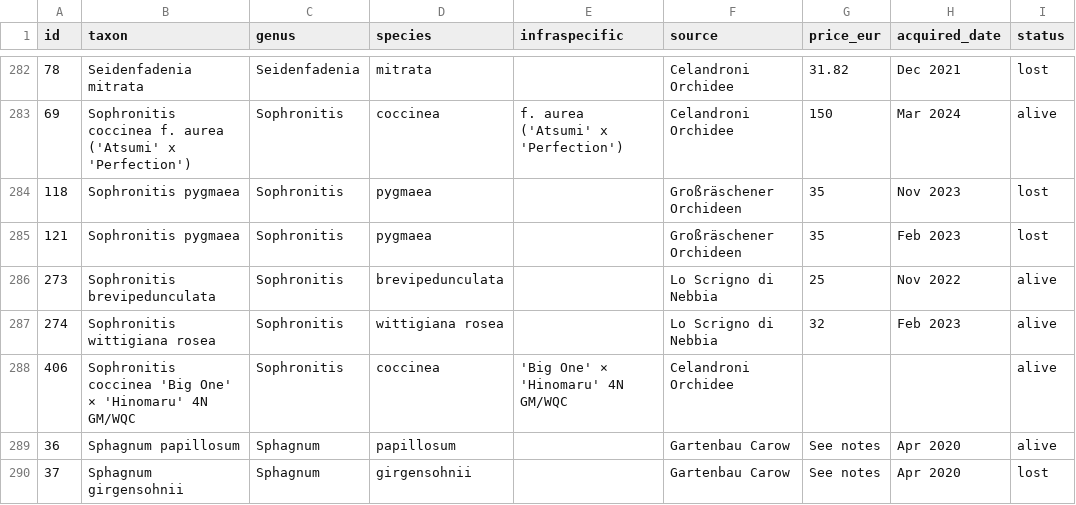
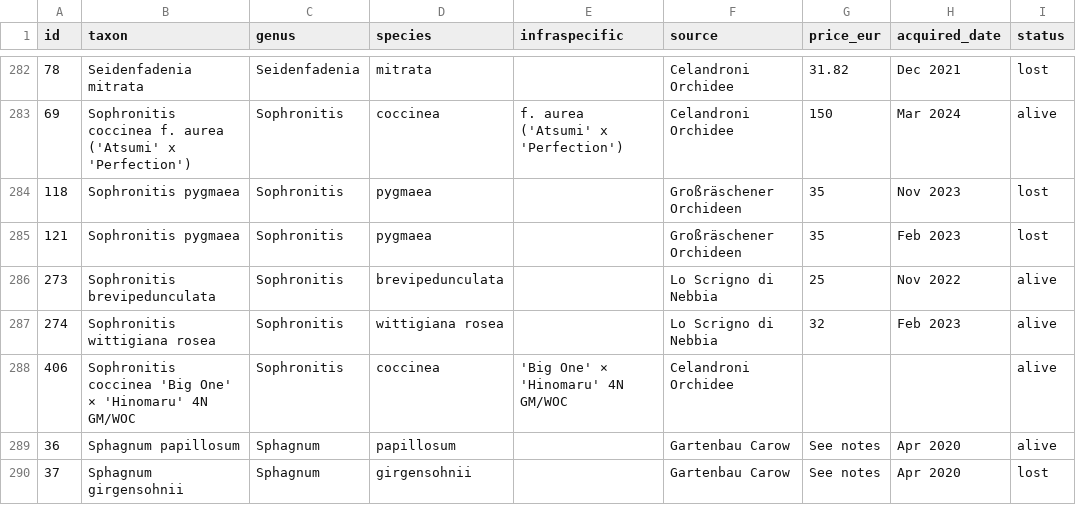
Before and after one commit to GabrieleZoppoli/terrarium-control-system, a CSV file: website/static/data/collection.csv, drawn as a sheet; only a part is shown, gaps mark what is left out; the diff names each change by its address in the sheet, - before the commit and + after, or states it on an @@ line.

```diff
--- a/website/static/data/collection.csv
+++ b/website/static/data/collection.csv
-B288 (taxon): …'Hinomaru' 4N GM/WQC
+B288 (taxon): …'Hinomaru' 4N GM/WOC
-E288 (infraspecific): 'Big One' × 'Hinomaru' 4N GM/WQC
+E288 (infraspecific): 'Big One' × 'Hinomaru' 4N GM/WOC
```
Also changed, not shown: 16 other files.
